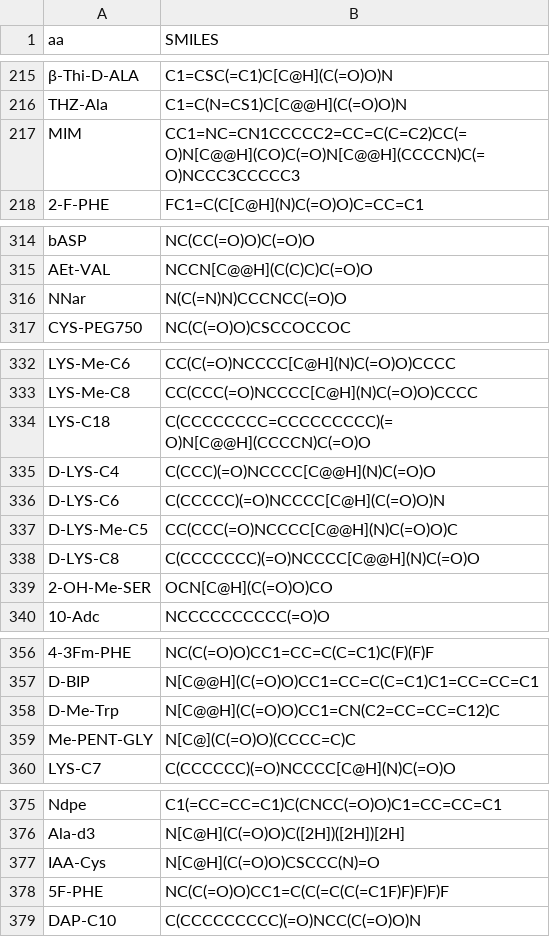
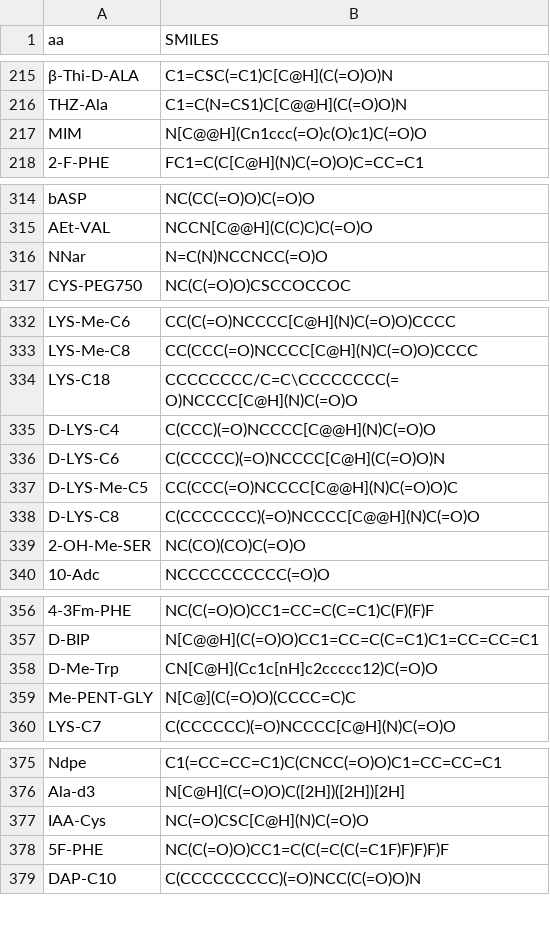
Before and after one commit to DragonDescentZerotsu/PepLink, a CSV file: PepLink/data/all_aa_smiles_new_handcrafted.csv, drawn as a sheet; only a part is shown, gaps mark what is left out; the diff covers the shown part only; the diff names each change by its address in the sheet, - before the commit and + after, or states it on an @@ line.

```diff
--- a/PepLink/data/all_aa_smiles_new_handcrafted.csv
+++ b/PepLink/data/all_aa_smiles_new_handcrafted.csv
-B217 (SMILES): CC1=NC=CN1CCCCC2=CC=C(C=C2)CC(=O)N[C@@H](CO)C(=O)N[C@@H](CCCCN)C(=O)NCCC3CCCCC3
+B217 (SMILES): N[C@@H](Cn1ccc(=O)c(O)c1)C(=O)O
-B316 (SMILES): N(C(=N)N)CCCNCC(=O)O
+B316 (SMILES): N=C(N)NCCNCC(=O)O
-B334 (SMILES): C(CCCCCCCC=CCCCCCCCC)(=O)N[C@@H](CCCCN)C(=O)O
+B334 (SMILES): CCCCCCCC/C=C\CCCCCCCC(=O)NCCCC[C@H](N)C(=O)O
-B339 (SMILES): OCN[C@H](C(=O)O)CO
+B339 (SMILES): NC(CO)(CO)C(=O)O
-B358 (SMILES): N[C@@H](C(=O)O)CC1=CN(C2=CC=CC=C12)C
+B358 (SMILES): CN[C@H](Cc1c[nH]c2ccccc12)C(=O)O
-B377 (SMILES): N[C@H](C(=O)O)CSCCC(N)=O
+B377 (SMILES): NC(=O)CSC[C@H](N)C(=O)O
```
Also changed, not shown: 20 edited cells elsewhere in this file, 5 other files.
